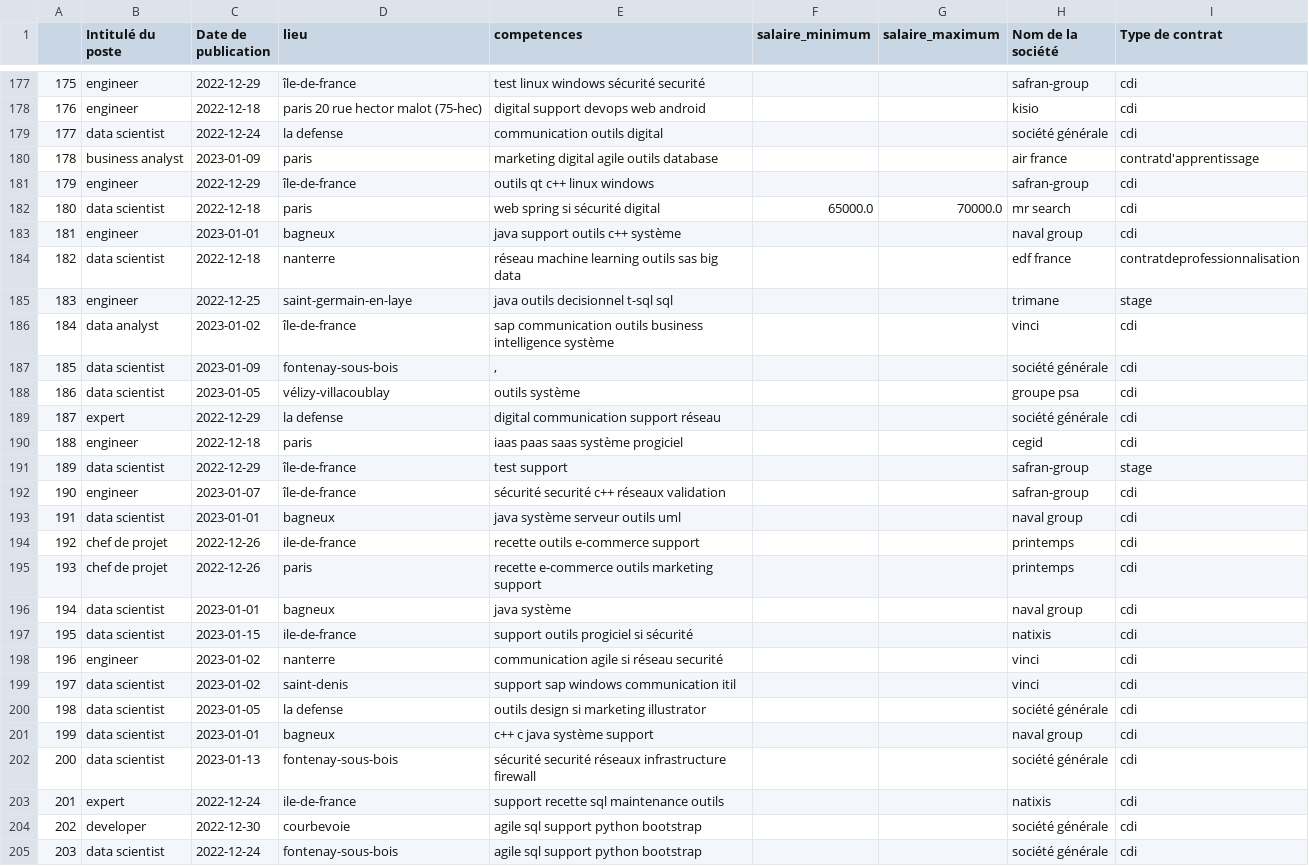
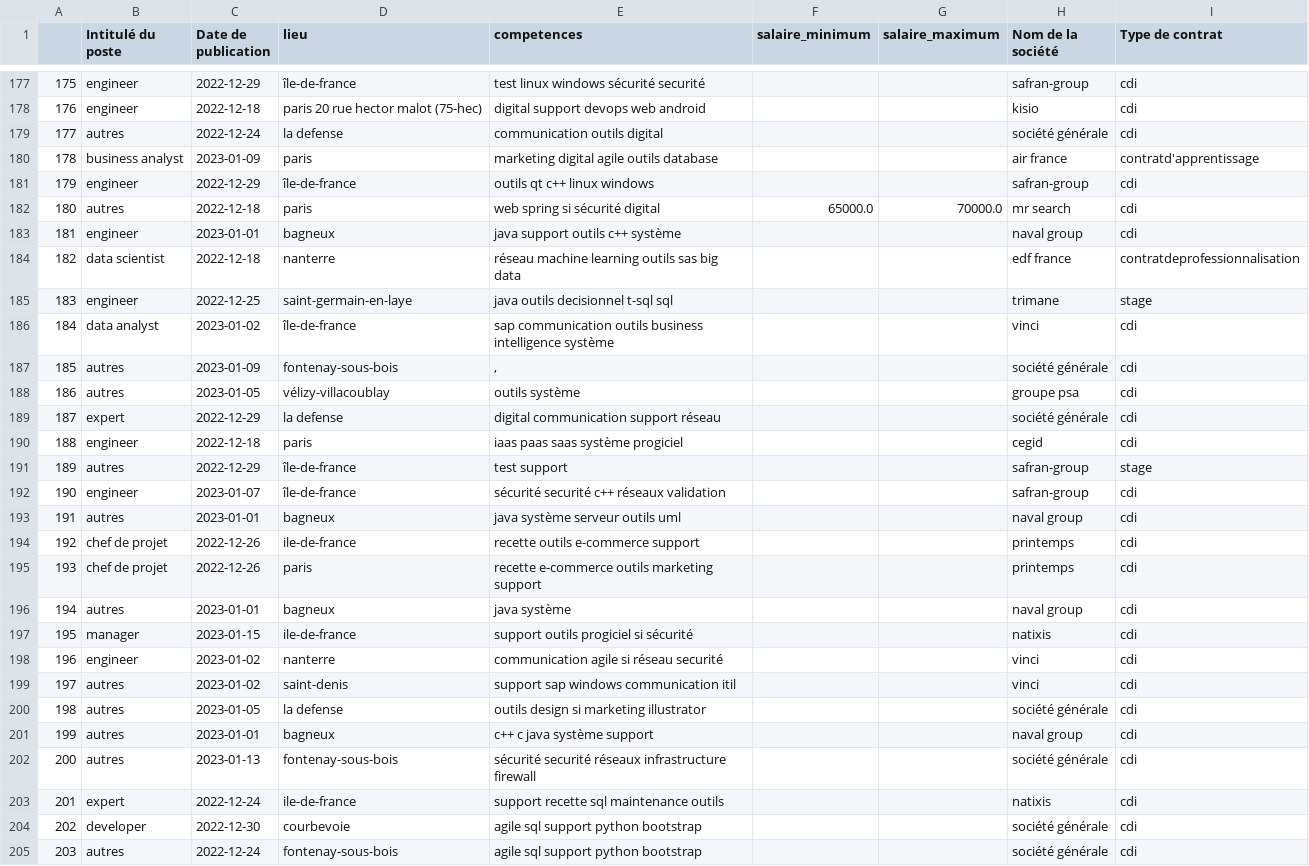
Before and after one commit to data-IA-2022/Find_job_Fengfeng_Asmae_David, a CSV file: clean_data.csv, drawn as a sheet; only a part is shown, gaps mark what is left out; the diff covers the shown part only.

Commit message:
MAJ du fichier

```diff
--- a/clean_data.csv
+++ b/clean_data.csv
@@ -178,6 +178,6 @@
 176,engineer,2022-12-18,paris 20 rue hector malot (75-hec),digital support devops web android,,,kisio,cdi
-177,data scientist,2022-12-24,la defense,communication outils digital,,,société générale,cdi
+177,autres,2022-12-24,la defense,communication outils digital,,,société générale,cdi
 178,business analyst,2023-01-09,paris,marketing digital agile outils database,,,air france,contratd'apprentissage
 179,engineer,2022-12-29,île-de-france,outils qt c++ linux windows,,,safran-group,cdi
-180,data scientist,2022-12-18,paris,web spring si sécurité digital,65000.0,70000.0,mr search,cdi
+180,autres,2022-12-18,paris,web spring si sécurité digital,65000.0,70000.0,mr search,cdi
 181,engineer,2023-01-01,bagneux,java support outils c++ système,,,naval group,cdi
@@ -186,20 +186,20 @@
 184,data analyst,2023-01-02,île-de-france,sap communication outils business intelligence système,,,vinci,cdi
-185,data scientist,2023-01-09,fontenay-sous-bois,",",,,société générale,cdi
-186,data scientist,2023-01-05,vélizy-villacoublay,outils système,,,groupe psa,cdi
+185,autres,2023-01-09,fontenay-sous-bois,",",,,société générale,cdi
+186,autres,2023-01-05,vélizy-villacoublay,outils système,,,groupe psa,cdi
 187,expert,2022-12-29,la defense,digital communication support réseau,,,société générale,cdi
 188,engineer,2022-12-18,paris,iaas paas saas système progiciel,,,cegid,cdi
-189,data scientist,2022-12-29,île-de-france,test support,,,safran-group,stage
+189,autres,2022-12-29,île-de-france,test support,,,safran-group,stage
 190,engineer,2023-01-07,île-de-france,sécurité securité c++ réseaux validation,,,safran-group,cdi
-191,data scientist,2023-01-01,bagneux,java système serveur outils uml,,,naval group,cdi
+191,autres,2023-01-01,bagneux,java système serveur outils uml,,,naval group,cdi
 192,chef de projet,2022-12-26,ile-de-france,recette outils e-commerce support,,,printemps,cdi
 193,chef de projet,2022-12-26,paris,recette e-commerce outils marketing support,,,printemps,cdi
-194,data scientist,2023-01-01,bagneux,java système,,,naval group,cdi
-195,data scientist,2023-01-15,ile-de-france,support outils progiciel si sécurité,,,natixis,cdi
+194,autres,2023-01-01,bagneux,java système,,,naval group,cdi
+195,manager,2023-01-15,ile-de-france,support outils progiciel si sécurité,,,natixis,cdi
 196,engineer,2023-01-02,nanterre,communication agile si réseau securité,,,vinci,cdi
-197,data scientist,2023-01-02,saint-denis,support sap windows communication itil,,,vinci,cdi
-198,data scientist,2023-01-05,la defense,outils design si marketing illustrator,,,société générale,cdi
-199,data scientist,2023-01-01,bagneux,c++ c java système support,,,naval group,cdi
-200,data scientist,2023-01-13,fontenay-sous-bois,sécurité securité réseaux infrastructure firewall,,,société générale,cdi
+197,autres,2023-01-02,saint-denis,support sap windows communication itil,,,vinci,cdi
+198,autres,2023-01-05,la defense,outils design si marketing illustrator,,,société générale,cdi
+199,autres,2023-01-01,bagneux,c++ c java système support,,,naval group,cdi
+200,autres,2023-01-13,fontenay-sous-bois,sécurité securité réseaux infrastructure firewall,,,société générale,cdi
 201,expert,2022-12-24,ile-de-france,support recette sql maintenance outils,,,natixis,cdi
 202,developer,2022-12-30,courbevoie,agile sql support python bootstrap,,,société générale,cdi
-203,data scientist,2022-12-24,fontenay-sous-bois,agile sql support python bootstrap,,,société générale,cdi
+203,autres,2022-12-24,fontenay-sous-bois,agile sql support python bootstrap,,,société générale,cdi
```
Also changed, not shown: 47 edited cells elsewhere in this file.
